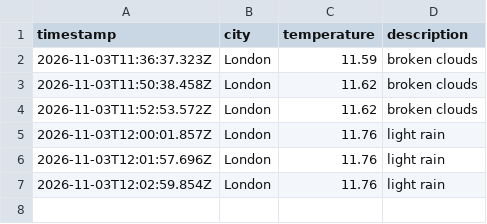
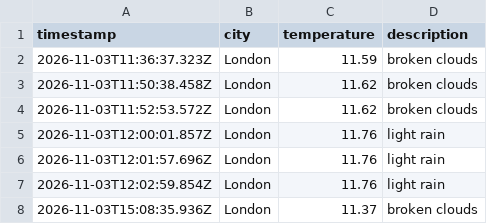
Before and after one commit to AnnaS120/weather_dataOps, a CSV file: data/weather_log.csv, drawn as a sheet.

```diff
--- a/data/weather_log.csv
+++ b/data/weather_log.csv
@@ -7 +7,2 @@ timestamp,city,temperature,description
 2026-11-03T12:02:59.854Z,London,11.76,light rain
+2026-11-03T15:08:35.936Z,London,11.37,broken clouds
```
Also changed, not shown: 1 other file.
